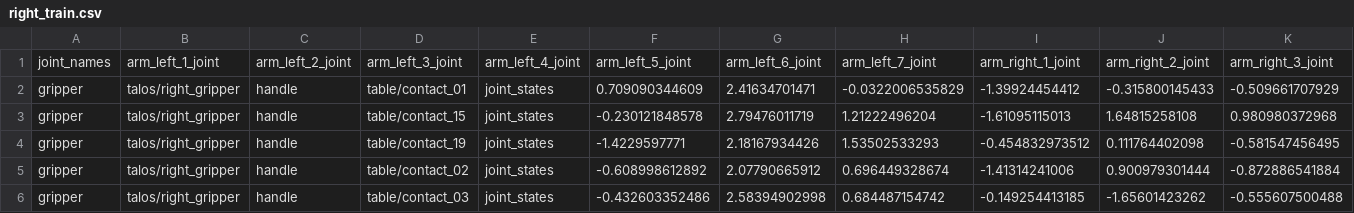
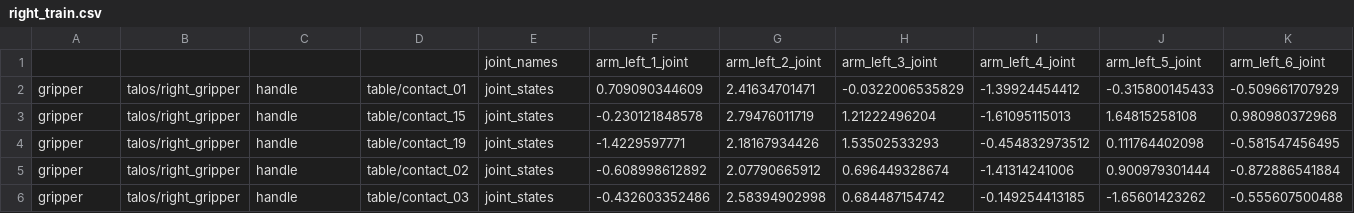
Before and after one commit to thanhndv212/figaroh-examples, a CSV file: examples/talos_table_contact/data/real/right_train.csv, drawn as a sheet; only a part is shown; removed rows and columns are numbered as before the commit, all else as after; rows hold the shown columns only; the diff names each change by its address in the sheet, - before the commit and + after, or states it on an @@ line.

```diff
--- a/examples/talos_table_contact/data/real/right_train.csv
+++ b/examples/talos_table_contact/data/real/right_train.csv
-row 1: joint_names | arm_left_1_joint | arm_left_2_joint | arm_left_3_joint | arm_left_4_joint | arm_left_5_joint | arm_left_6_joint | arm_left_7_joint | arm_right_1_joint | arm_right_2_joint | arm_right_3_joint
+row 1:  |  |  |  | joint_names | arm_left_1_joint | arm_left_2_joint | arm_left_3_joint | arm_left_4_joint | arm_left_5_joint | arm_left_6_joint
```
Also changed, not shown: examples/talos_table_contact/data/real/left_validation.csv, examples/talos_table_contact/data/real/right_validation.csv, 6 other files.
